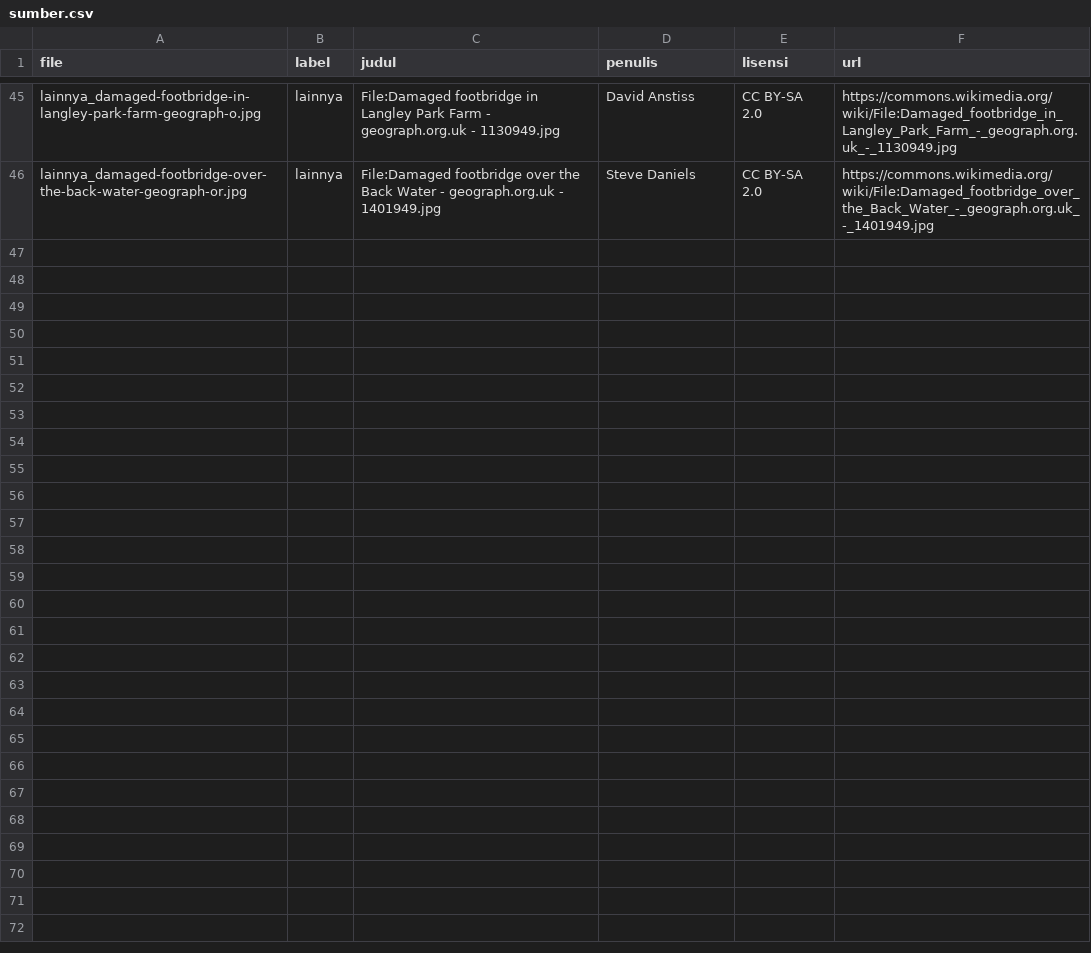
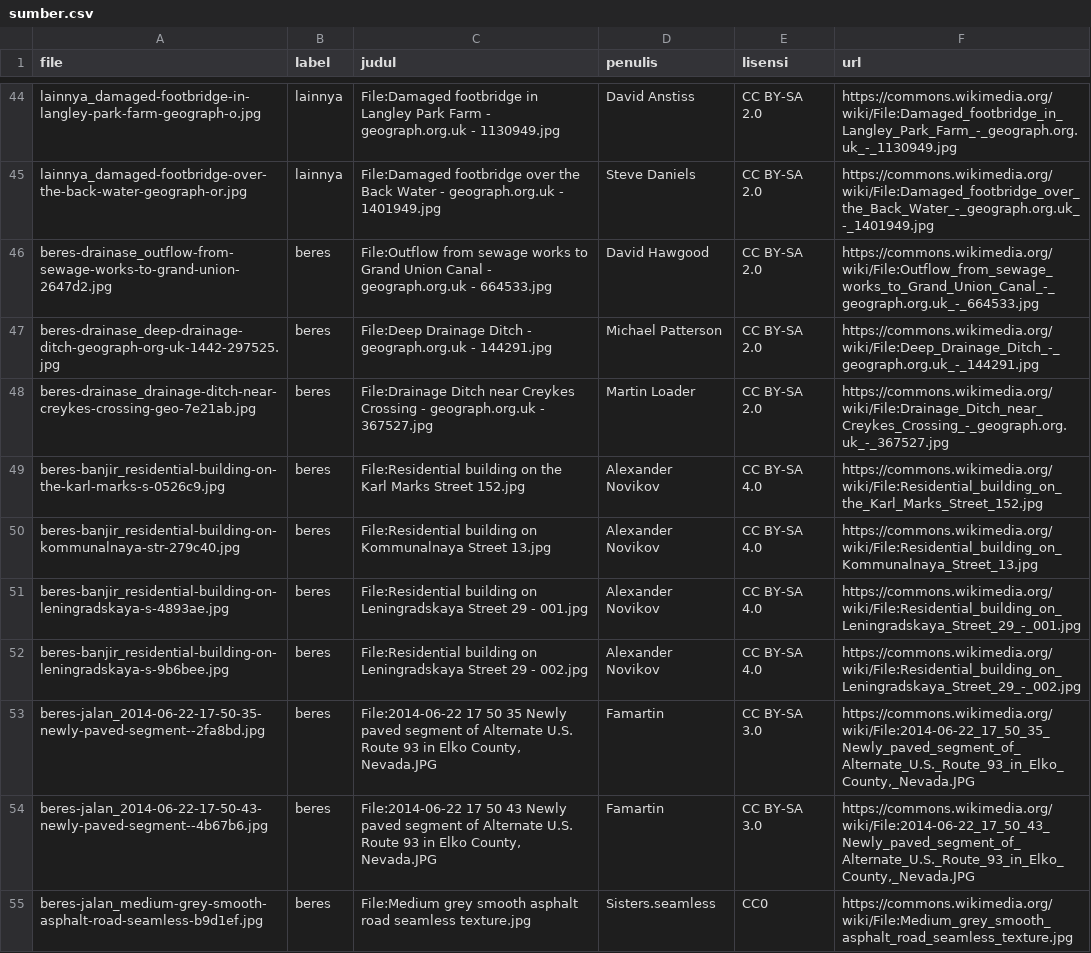
Before and after one commit to PehPulo/civicpulse, a CSV file: ml/eval/sumber.csv, drawn as a sheet; only a part is shown, gaps mark what is left out; the diff covers the shown part only.

Commit message:
feat(ml,data): uji verifikasi foto, ringkasan Dasbor lolos gerbang, cek silang BPS, parser Open Data Jabar
- verifikasi CLIP 76,2% (19 foto beres + 44 foto masalah), lolos gerbang 70%
- ringkasan Dasbor Qwen v2 dengan prompt satu-contoh: 9/10 lolos pengaman angka
- susunan pesan LLM disatukan di ai/pesan.js (browser = evaluasi)
- angka kemiskinan BPS dicek silang dengan sumber kedua
- build.js membaca CSV asli Open Data Jabar untuk riwayat kejadian
- perbaiki nama file foto uji yang bentrok (44 foto unik)

```diff
--- a/ml/eval/sumber.csv
+++ b/ml/eval/sumber.csv
@@ -46 +45,11 @@ file,label,judul,penulis,lisensi,url
 "lainnya_damaged-footbridge-over-the-back-water-geograph-or.jpg","lainnya","File:Damaged footbridge over the Back Water - geograph.org.uk - 1401949.jpg","Steve Daniels","CC BY-SA 2.0","https://commons.wikimedia.org/wiki/File:Damaged_footbridge_over_the_Back_Water_-_geograph.org.uk_-_1401949.jpg"
+"beres-drainase_outflow-from-sewage-works-to-grand-union-2647d2.jpg","beres","File:Outflow from sewage works to Grand Union Canal - geograph.org.uk - 664533.jpg","David Hawgood","CC BY-SA 2.0","https://commons.wikimedia.org/wiki/File:Outflow_from_sewage_works_to_Grand_Union_Canal_-_geograph.org.uk_-_664533.jpg"
+"beres-drainase_deep-drainage-ditch-geograph-org-uk-1442-297525.jpg","beres","File:Deep Drainage Ditch - geograph.org.uk - 144291.jpg","Michael Patterson","CC BY-SA 2.0","https://commons.wikimedia.org/wiki/File:Deep_Drainage_Ditch_-_geograph.org.uk_-_144291.jpg"
+"beres-drainase_drainage-ditch-near-creykes-crossing-geo-7e21ab.jpg","beres","File:Drainage Ditch near Creykes Crossing - geograph.org.uk - 367527.jpg","Martin Loader","CC BY-SA 2.0","https://commons.wikimedia.org/wiki/File:Drainage_Ditch_near_Creykes_Crossing_-_geograph.org.uk_-_367527.jpg"
+"beres-banjir_residential-building-on-the-karl-marks-s-0526c9.jpg","beres","File:Residential building on the Karl Marks Street 152.jpg","Alexander Novikov","CC BY-SA 4.0","https://commons.wikimedia.org/wiki/File:Residential_building_on_the_Karl_Marks_Street_152.jpg"
+"beres-banjir_residential-building-on-kommunalnaya-str-279c40.jpg","beres","File:Residential building on Kommunalnaya Street 13.jpg","Alexander Novikov","CC BY-SA 4.0","https://commons.wikimedia.org/wiki/File:Residential_building_on_Kommunalnaya_Street_13.jpg"
+"beres-banjir_residential-building-on-leningradskaya-s-4893ae.jpg","beres","File:Residential building on Leningradskaya Street 29 - 001.jpg","Alexander Novikov","CC BY-SA 4.0","https://commons.wikimedia.org/wiki/File:Residential_building_on_Leningradskaya_Street_29_-_001.jpg"
+"beres-banjir_residential-building-on-leningradskaya-s-9b6bee.jpg","beres","File:Residential building on Leningradskaya Street 29 - 002.jpg","Alexander Novikov","CC BY-SA 4.0","https://commons.wikimedia.org/wiki/File:Residential_building_on_Leningradskaya_Street_29_-_002.jpg"
+"beres-jalan_2014-06-22-17-50-35-newly-paved-segment--2fa8bd.jpg","beres","File:2014-06-22 17 50 35 Newly paved segment of Alternate U.S. Route 93 in Elko County, Nevada.JPG","Famartin","CC BY-SA 3.0","https://commons.wikimedia.org/wiki/File:2014-06-22_17_50_35_Newly_paved_segment_of_Alternate_U.S._Route_93_in_Elko_County,_Nevada.JPG"
+"beres-jalan_2014-06-22-17-50-43-newly-paved-segment--4b67b6.jpg","beres","File:2014-06-22 17 50 43 Newly paved segment of Alternate U.S. Route 93 in Elko County, Nevada.JPG","Famartin","CC BY-SA 3.0","https://commons.wikimedia.org/wiki/File:2014-06-22_17_50_43_Newly_paved_segment_of_Alternate_U.S._Route_93_in_Elko_County,_Nevada.JPG"
+"beres-jalan_medium-grey-smooth-asphalt-road-seamless-b9d1ef.jpg","beres","File:Medium grey smooth asphalt road seamless texture.jpg","Sisters.seamless","CC0","https://commons.wikimedia.org/wiki/File:Medium_grey_smooth_asphalt_road_seamless_texture.jpg"
```
Also changed, not shown: 9 added rows and 1 removed row elsewhere in this file, data/raw/bps-miskin.csv, ml/eval/labels.csv, 37 other files.
